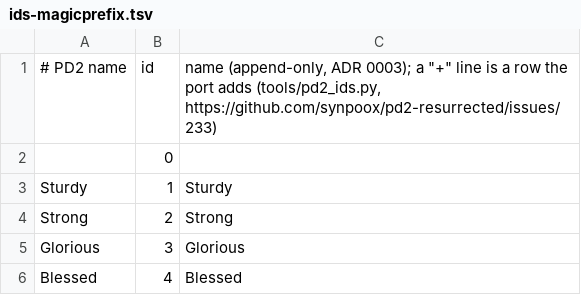
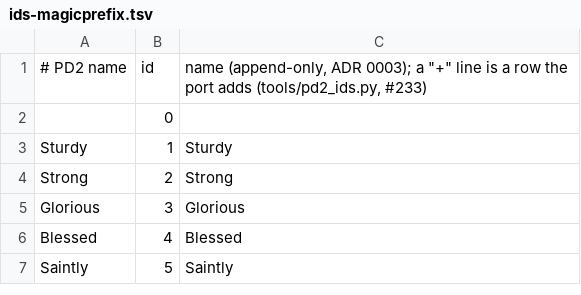
Before and after one commit to synpoox/pd2-resurrected, a TSV file: merge/ids-magicprefix.tsv, drawn as a sheet; only a part is shown; the shorter side is filled out with more unchanged rows.

```diff
--- a/merge/ids-magicprefix.tsv
+++ b/merge/ids-magicprefix.tsv
@@ -1,2 +1,2 @@
-# PD2 name	id	name (append-only, ADR 0003); a "+" line is a row the port adds (tools/pd2_ids.py, https://github.com/synpoox/pd2-resurrected/issues/233)
+# PD2 name	id	name (append-only, ADR 0003); a "+" line is a row the port adds (tools/pd2_ids.py, #233)
 	0	
```
Also changed, not shown: merge/monsters-hd.tsv, merge/standins.tsv, 43 other files.
